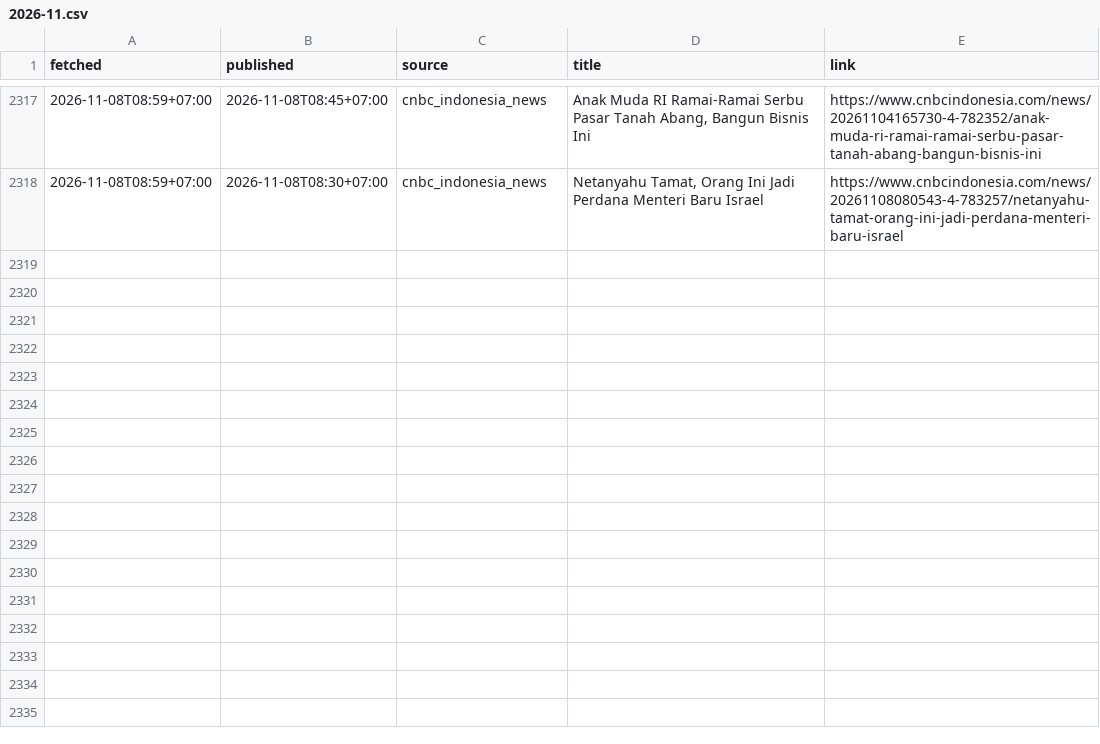
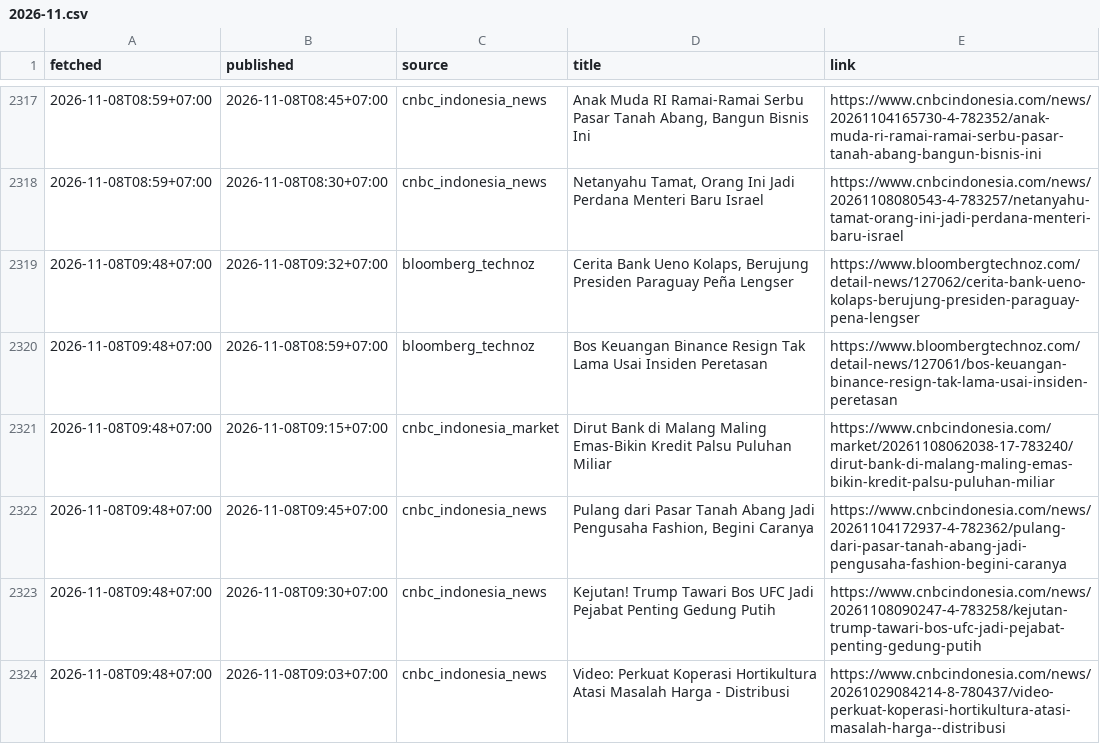
Before and after one commit to annas820/idx, a CSV file: news/2026-11.csv, drawn as a sheet; only a part is shown, gaps mark what is left out.

```diff
--- a/news/2026-11.csv
+++ b/news/2026-11.csv
@@ -2318 +2318,7 @@ fetched,published,source,title,link
 2026-11-08T08:59+07:00,2026-11-08T08:30+07:00,cnbc_indonesia_news,"Netanyahu Tamat, Orang Ini Jadi Perdana Menteri Baru Israel",https://www.cnbcindonesia.com/news/20261108080543-4-783257/netanyahu-tamat-orang-ini-jadi-perdana-menteri-baru-israel
+2026-11-08T09:48+07:00,2026-11-08T09:32+07:00,bloomberg_technoz,"Cerita Bank Ueno Kolaps, Berujung Presiden Paraguay Peña Lengser",https://www.bloombergtechnoz.com/detail-news/127062/cerita-bank-ueno-kolaps-berujung-presiden-paraguay-pena-lengser
+2026-11-08T09:48+07:00,2026-11-08T08:59+07:00,bloomberg_technoz,Bos Keuangan Binance Resign Tak Lama Usai Insiden Peretasan,https://www.bloombergtechnoz.com/detail-news/127061/bos-keuangan-binance-resign-tak-lama-usai-insiden-peretasan
+2026-11-08T09:48+07:00,2026-11-08T09:15+07:00,cnbc_indonesia_market,Dirut Bank di Malang Maling Emas-Bikin Kredit Palsu Puluhan Miliar,https://www.cnbcindonesia.com/market/20261108062038-17-783240/dirut-bank-di-malang-maling-emas-bikin-kredit-palsu-puluhan-miliar
+2026-11-08T09:48+07:00,2026-11-08T09:45+07:00,cnbc_indonesia_news,"Pulang dari Pasar Tanah Abang Jadi Pengusaha Fashion, Begini Caranya",https://www.cnbcindonesia.com/news/20261104172937-4-782362/pulang-dari-pasar-tanah-abang-jadi-pengusaha-fashion-begini-caranya
+2026-11-08T09:48+07:00,2026-11-08T09:30+07:00,cnbc_indonesia_news,Kejutan! Trump Tawari Bos UFC Jadi Pejabat Penting Gedung Putih,https://www.cnbcindonesia.com/news/20261108090247-4-783258/kejutan-trump-tawari-bos-ufc-jadi-pejabat-penting-gedung-putih
+2026-11-08T09:48+07:00,2026-11-08T09:03+07:00,cnbc_indonesia_news,Video: Perkuat Koperasi Hortikultura Atasi Masalah Harga - Distribusi,https://www.cnbcindonesia.com/news/20261029084214-8-780437/video-perkuat-koperasi-hortikultura-atasi-masalah-harga--distribusi
```
Also changed, not shown: 2 other files.
